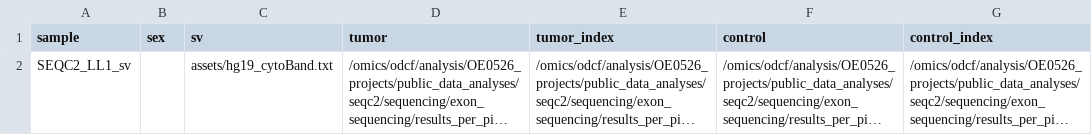
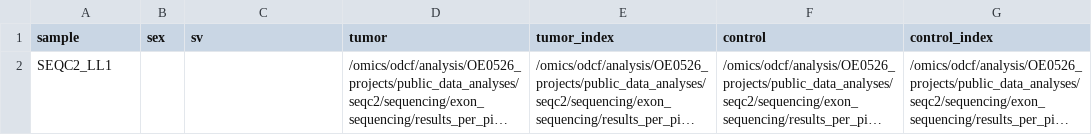
Before and after one commit to ghga-de/nf-aceseq, a CSV file: assets/samplesheet_37_full.csv, drawn as a sheet; long unchanged cells end in …; the diff names each change by its address in the sheet, - before the commit and + after, or states it on an @@ line.

```diff
--- a/assets/samplesheet_37_full.csv
+++ b/assets/samplesheet_37_full.csv
-A2 (sample): SEQC2_LL1_sv
+A2 (sample): SEQC2_LL1
-C2 (sv): assets/hg19_cytoBand.txt
+C2 (sv): (empty)
```
Also changed, not shown: 49 other files.
